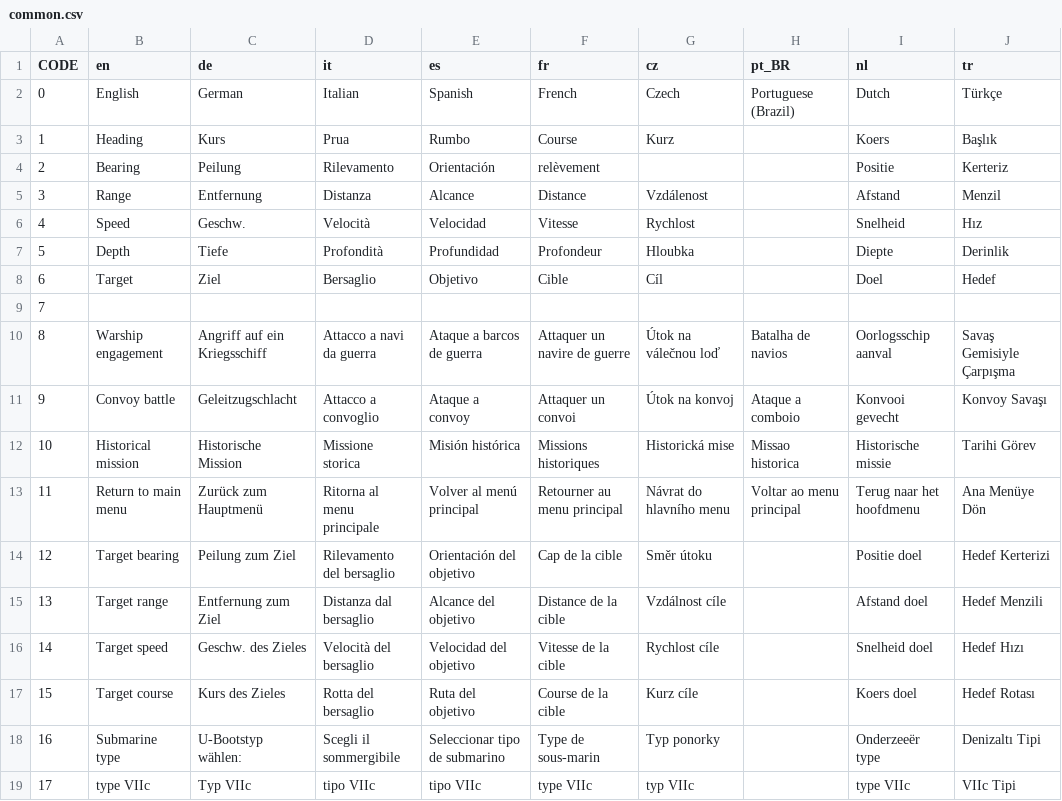
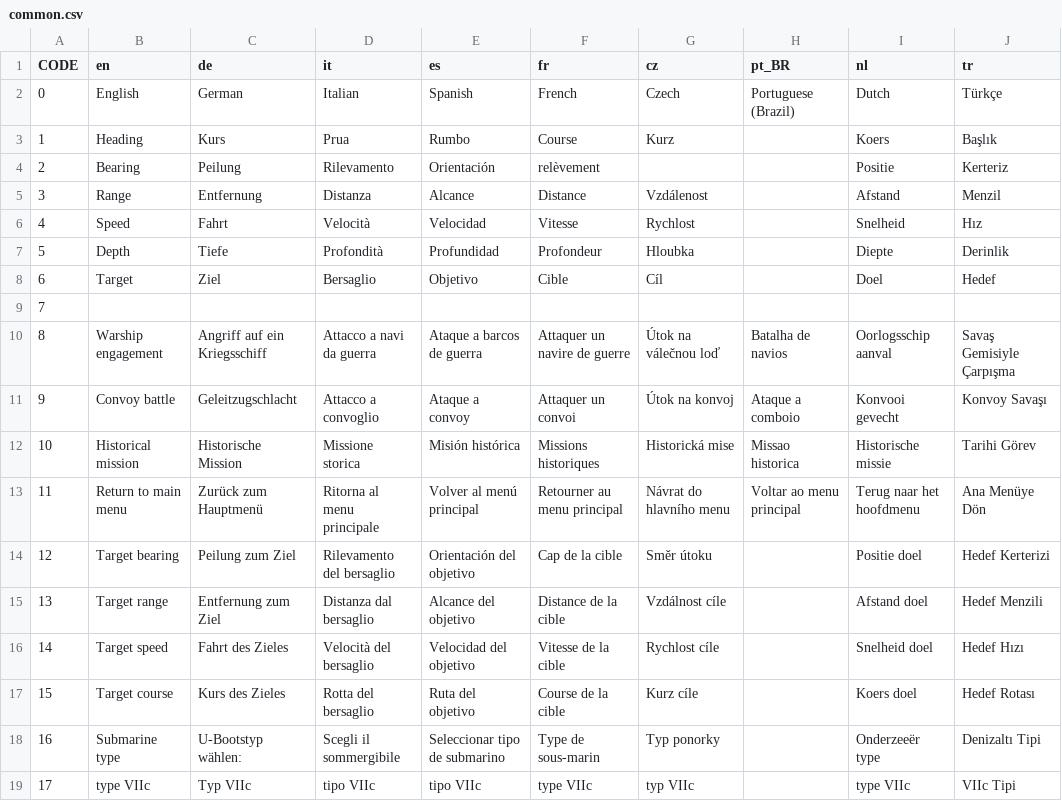
Before and after one commit to traviscross/dangerdeep-svn, a CSV file: dangerdeep/data/texts/common.csv, drawn as a sheet; only a part is shown.

Commit message:
replaced Geschwindigkeit bei Fahrt in german
git-svn-id: http://svn.code.sf.net/p/dangerdeep/code/trunk@2046 68f6b752-3551-0410-8fee-d3b2b286690f

```diff
--- a/dangerdeep/data/texts/common.csv
+++ b/dangerdeep/data/texts/common.csv
@@ -5,3 +5,3 @@
 3;"Range";"Entfernung";"Distanza";"Alcance";"Distance";"Vzdálenost";;"Afstand";"Menzil"
-4;"Speed";"Geschw.";"Velocità";"Velocidad";"Vitesse";"Rychlost";;"Snelheid";"Hız"
+4;"Speed";"Fahrt";"Velocità";"Velocidad";"Vitesse";"Rychlost";;"Snelheid";"Hız"
 5;"Depth";"Tiefe";"Profondità";"Profundidad";"Profondeur";"Hloubka";;"Diepte";"Derinlik"
@@ -15,3 +15,3 @@
 13;"Target range";"Entfernung zum Ziel";"Distanza dal bersaglio";"Alcance del objetivo";"Distance de la cible";"Vzdálnost cíle";;"Afstand doel";"Hedef Menzili"
-14;"Target speed";"Geschw. des Zieles";"Velocità del bersaglio";"Velocidad del objetivo";"Vitesse de la cible";"Rychlost cíle";;"Snelheid doel";"Hedef Hızı"
+14;"Target speed";"Fahrt des Zieles";"Velocità del bersaglio";"Velocidad del objetivo";"Vitesse de la cible";"Rychlost cíle";;"Snelheid doel";"Hedef Hızı"
 15;"Target course";"Kurs des Zieles";"Rotta del bersaglio";"Ruta del objetivo";"Course de la cible";"Kurz cíle";;"Koers doel";"Hedef Rotası"
```
